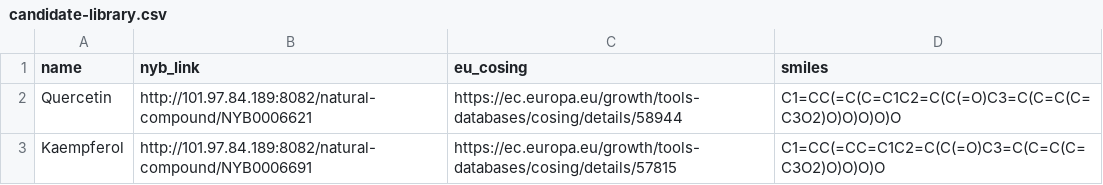
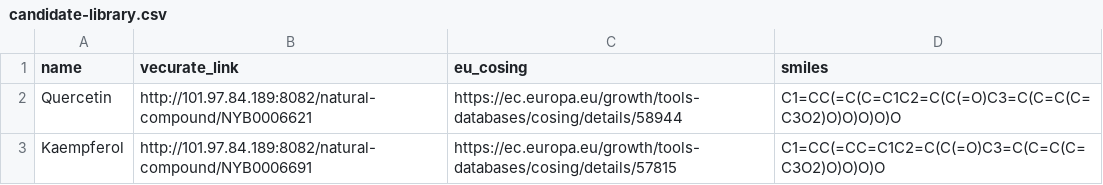
Before and after one commit to Zeira-AI/workflow-data, a CSV file: public/mocked-data/candidate-library.csv, drawn as a sheet; only a part is shown.

```diff
--- a/public/mocked-data/candidate-library.csv
+++ b/public/mocked-data/candidate-library.csv
@@ -1,2 +1,2 @@
-name,nyb_link,eu_cosing,smiles
+name,vecurate_link,eu_cosing,smiles
 Quercetin,http://101.97.84.189:8082/natural-compound/NYB0006621,https://ec.europa.eu/growth/tools-databases/cosing/details/58944,"C1=CC(=C(C=C1C2=C(C(=O)C3=C(C=C(C=C3O2)O)O)O)O)O"
```
Also changed, not shown: public/mocked-data/docking.csv, public/mocked-data/qsar-filter.csv, 5 other files.
